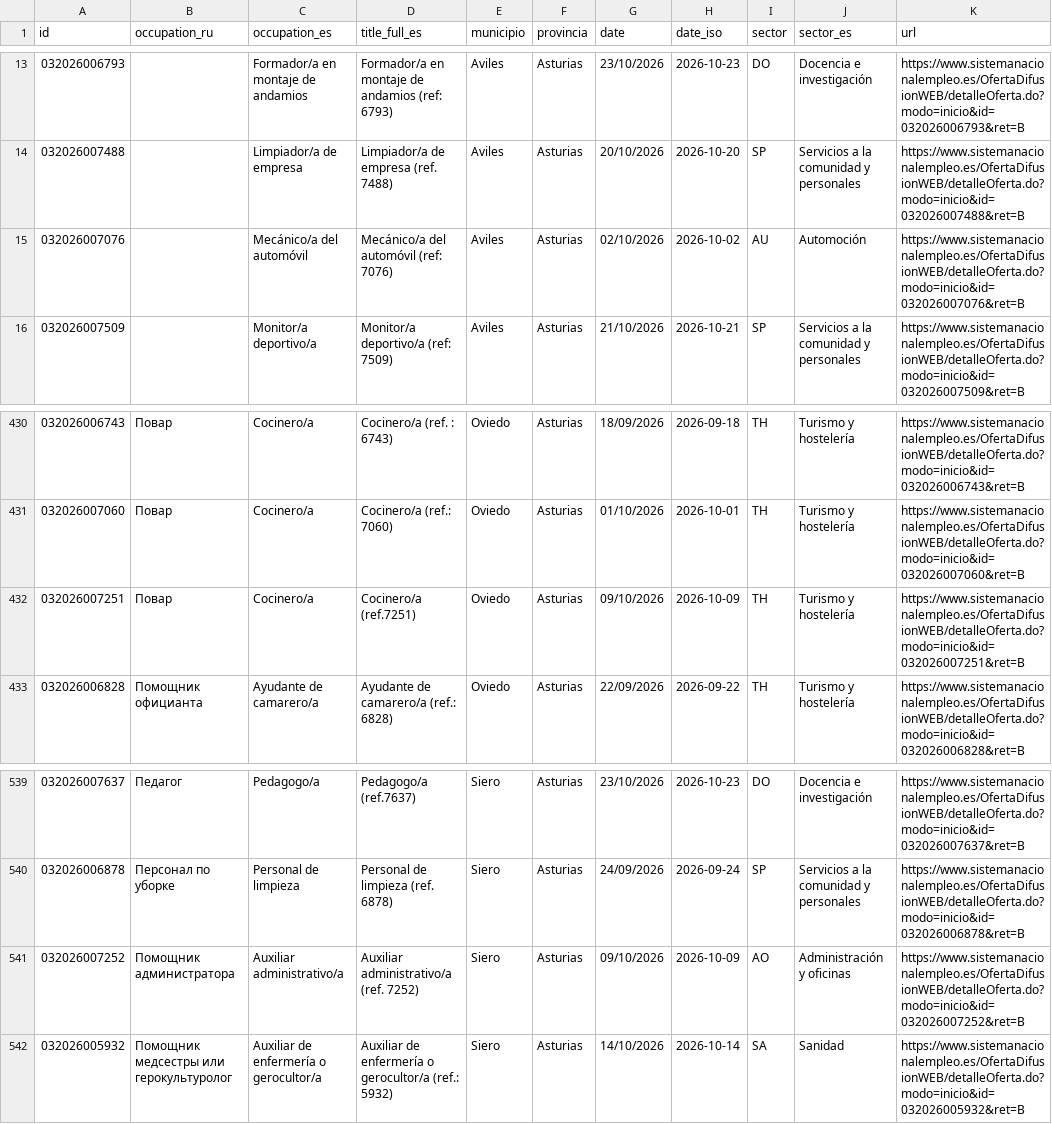
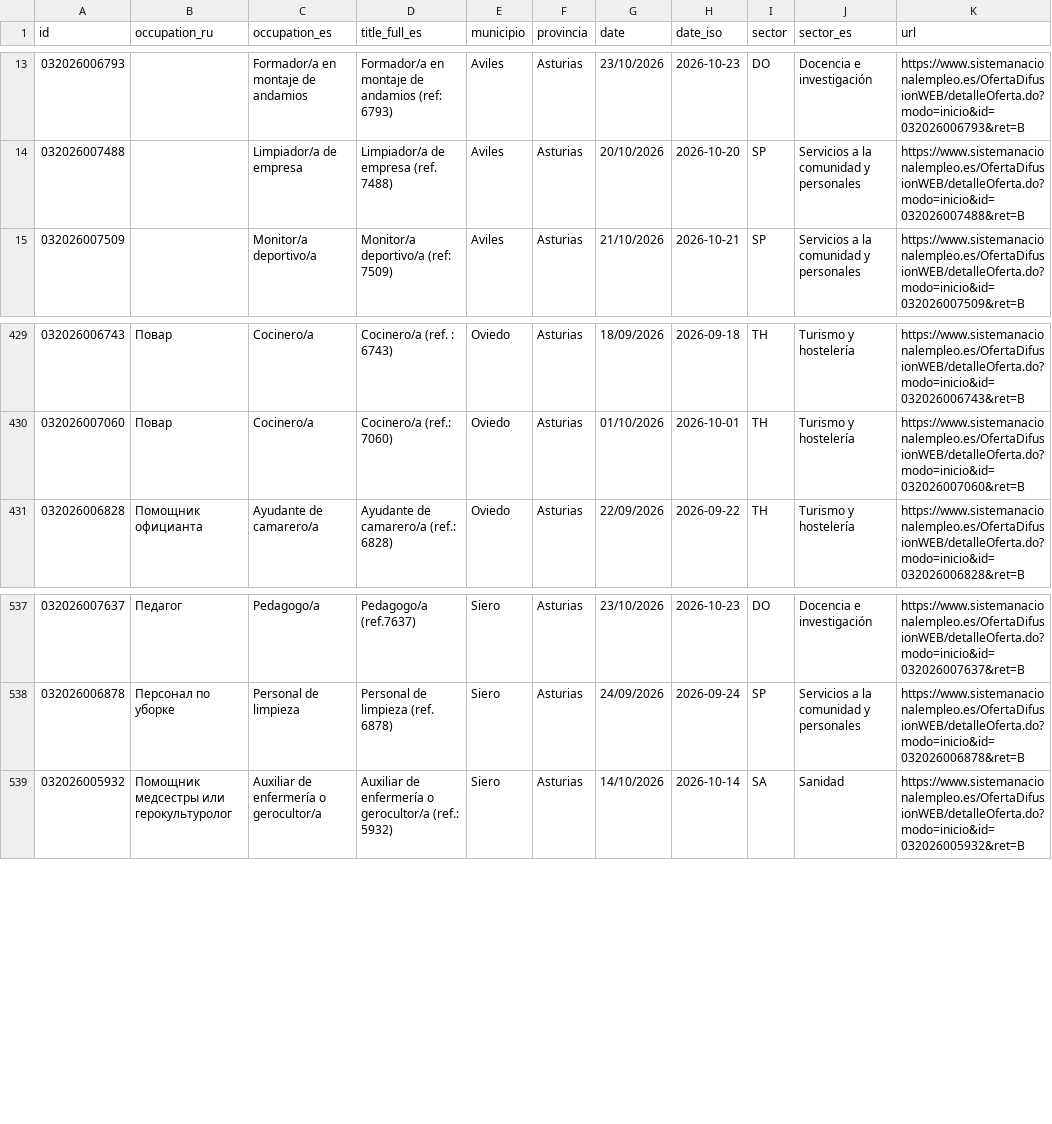
Before and after one commit to RealBuddy/sepe-jobs, a CSV file: catalog.csv, drawn as a sheet; only a part is shown, gaps mark what is left out; the diff names each change by its address in the sheet, - before the commit and + after, or states it on an @@ line.

```diff
--- a/catalog.csv
+++ b/catalog.csv
-row 15: 032026007076 |  | Mecánico/a del automóvil | Mecánico/a del automóvil (ref: 7076) | Aviles | Asturias | 02/10/2026 | 2026-10-02 | AU | Automoción | https://www.sistemanacionalempleo.es/OfertaDifusionWEB/detalleOferta.do?modo=inicio&id=032026007076&ret=B
-row 432: 032026007251 | Повар | Cocinero/a | Cocinero/a (ref.7251) | Oviedo | Asturias | 09/10/2026 | 2026-10-09 | TH | Turismo y hostelería | https://www.sistemanacionalempleo.es/OfertaDifusionWEB/detalleOferta.do?modo=inicio&id=032026007251&ret=B
-row 541: 032026007252 | Помощник администратора | Auxiliar administrativo/a | Auxiliar administrativo/a (ref. 7252) | Siero | Asturias | 09/10/2026 | 2026-10-09 | AO | Administración y oficinas | https://www.sistemanacionalempleo.es/OfertaDifusionWEB/detalleOferta.do?modo=inicio&id=032026007252&ret=B
```
Also changed, not shown: 6 other files.
